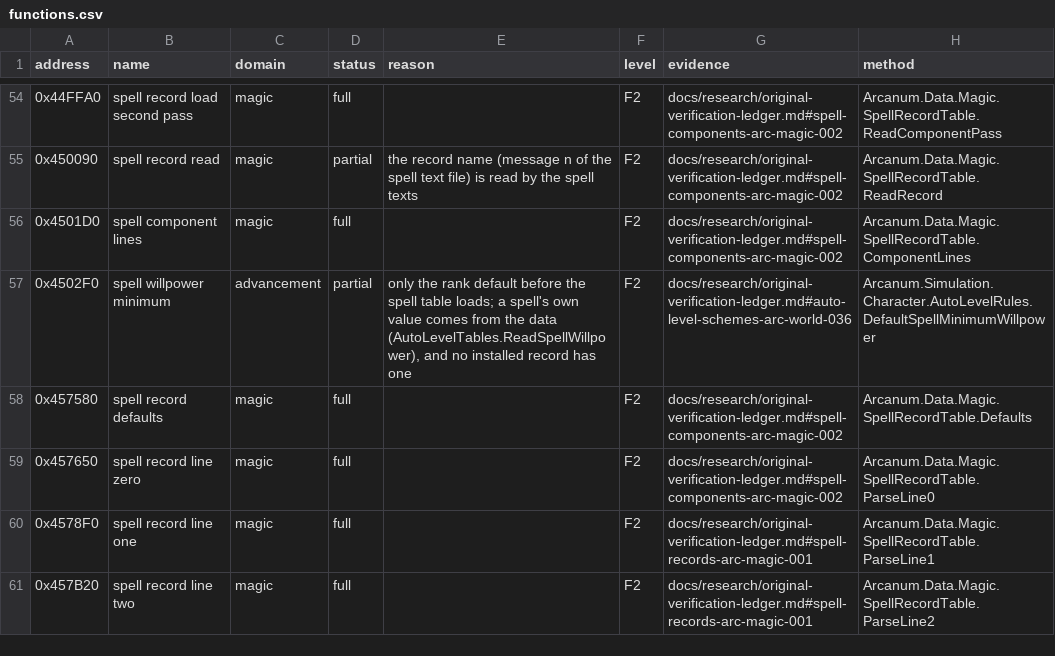
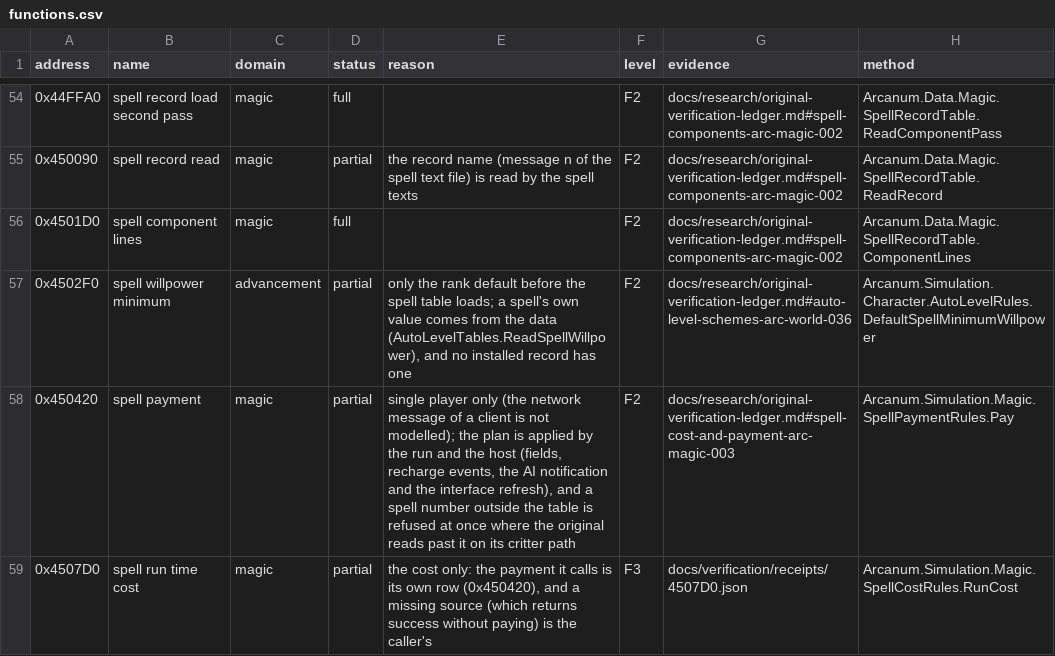
Before and after one commit to Simarglok/arcanum-steamwoven, a CSV file: docs/verification/functions.csv, drawn as a sheet; only a part is shown, gaps mark what is left out; the shorter side is filled out with more unchanged rows; the diff covers the shown part only.

```diff
--- a/docs/verification/functions.csv
+++ b/docs/verification/functions.csv
@@ -57 +57,3 @@ address,name,domain,status,reason,level,evidence,method
 0x4502F0,spell willpower minimum,advancement,partial,"only the rank default before the spell table loads; a spell's own value comes from the data (AutoLevelTables.ReadSpellWillpower), and no installed record has one",F2,docs/research/original-verification-ledger.md#auto-level-schemes-arc-world-036,Arcanum.Simulation.Character.AutoLevelRules.DefaultSpellMinimumWillpower
+0x450420,spell payment,magic,partial,"single player only (the network message of a client is not modelled); the plan is applied by the run and the host (fields, recharge events, the AI notification and the interface refresh), and a spell number outside the table is refused at once where the original reads past it on its critter path",F2,docs/research/original-verification-ledger.md#spell-cost-and-payment-arc-magic-003,Arcanum.Simulation.Magic.SpellPaymentRules.Pay
+0x4507D0,spell run time cost,magic,partial,"the cost only: the payment it calls is its own row (0x450420), and a missing source (which returns success without paying) is the caller's",F3,docs/verification/receipts/4507D0.json,Arcanum.Simulation.Magic.SpellCostRules.RunCost
```
Also changed, not shown: 8 added rows elsewhere in this file, 18 other files.
